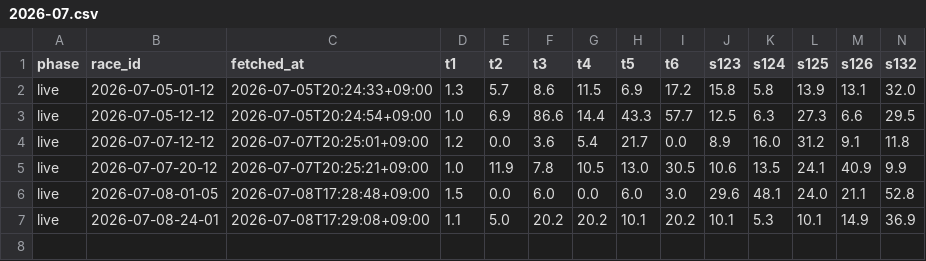
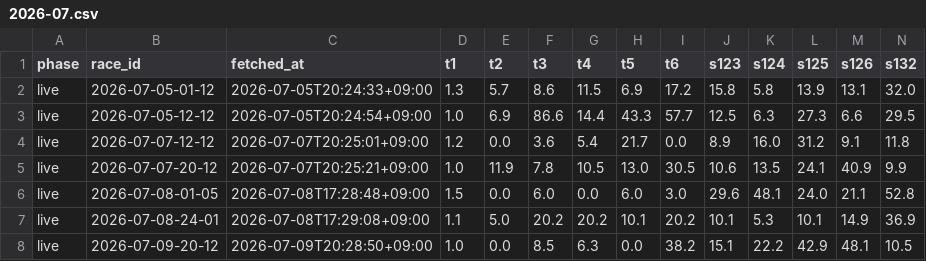
Before and after one commit to denden56-cloud/boatrace-papertrade, a CSV file: state/odds/2026-07.csv, drawn as a sheet; only a part is shown; rows hold the shown columns only; the diff names each change by its address in the sheet, - before the commit and + after, or states it on an @@ line.

```diff
--- a/state/odds/2026-07.csv
+++ b/state/odds/2026-07.csv
+row 8: live | 2026-07-09-20-12 | 2026-07-09T20:28:50+09:00 | 1.0 | 0.0 | 8.5 | 6.3 | 0.0 | 38.2 | 15.1 | 22.2 | 42.9 | 48.1 | 10.5
```
Also changed, not shown: state/beforeinfo.csv, state/bets.csv, 2 other files.
